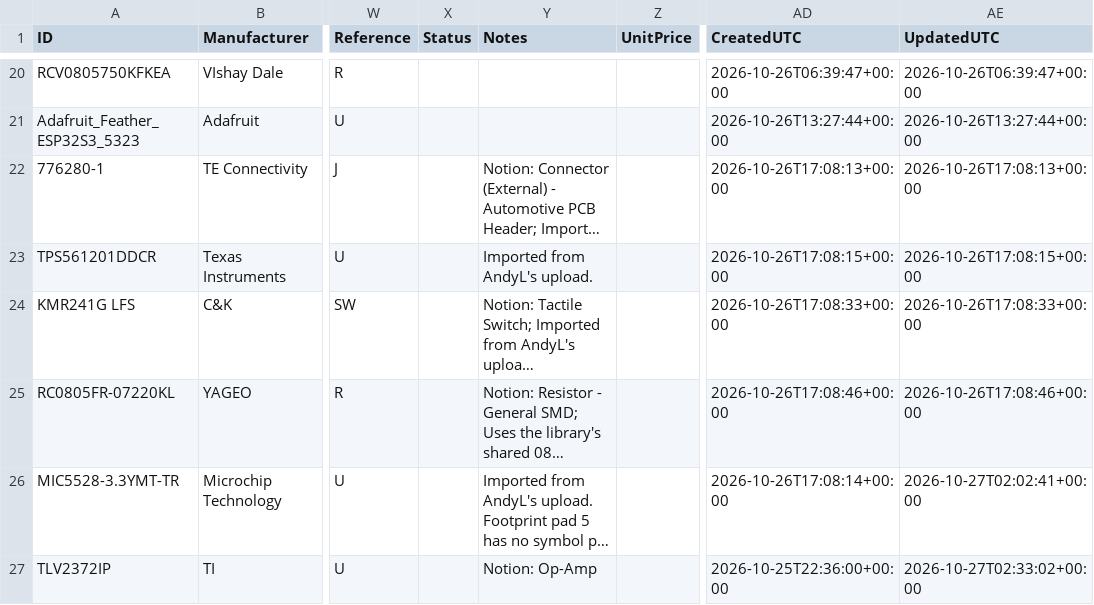
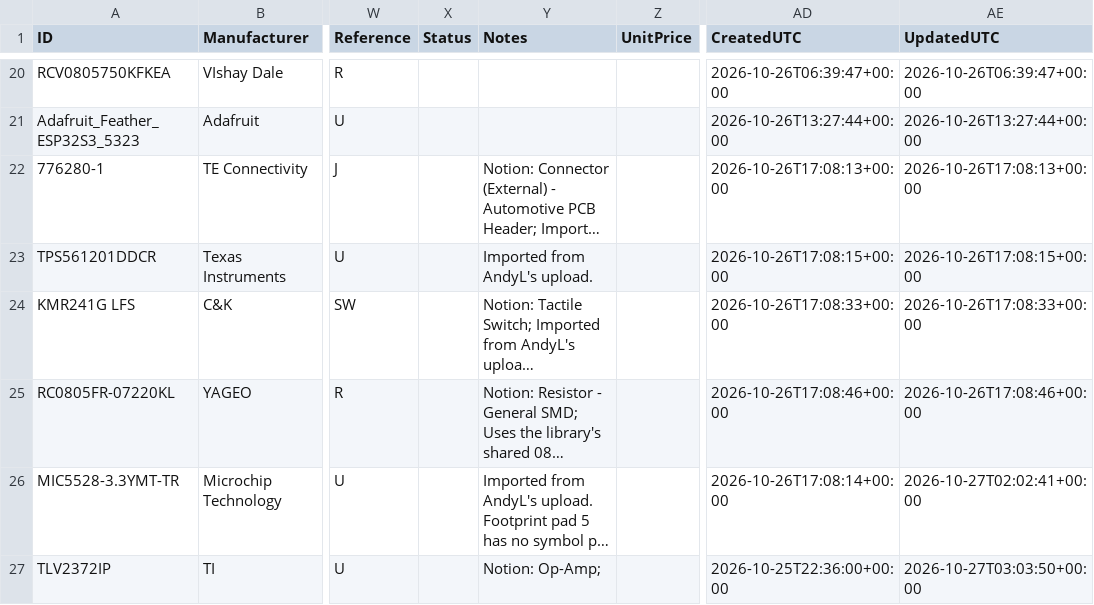
Before and after one commit to Anteater-Electric-Racing/electrical-pcbs, a CSV file: 26-27/Standard Parts Library/Anteater Parts/appdata/components.csv, drawn as a sheet; only a part is shown, gaps mark what is left out; long unchanged cells end in …; the diff names each change by its address in the sheet, - before the commit and + after, or states it on an @@ line.

Commit message:
Update TI TLV2372IP

```diff
--- a/26-27/Standard Parts Library/Anteater Parts/appdata/components.csv
+++ b/26-27/Standard Parts Library/Anteater Parts/appdata/components.csv
-Y27 (Notes): Notion: Op-Amp
+Y27 (Notes): Notion: Op-Amp;
-AE27 (UpdatedUTC): 2026-10-27T02:33:02+00:00
+AE27 (UpdatedUTC): 2026-10-27T03:03:50+00:00
```
